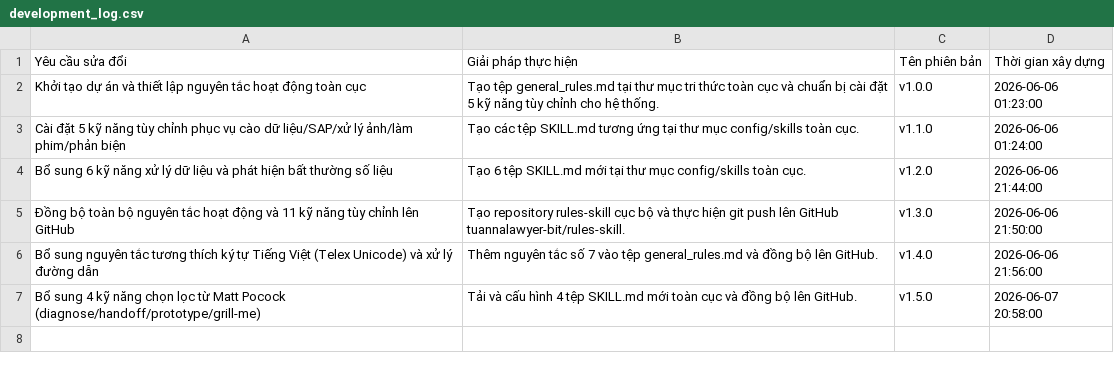
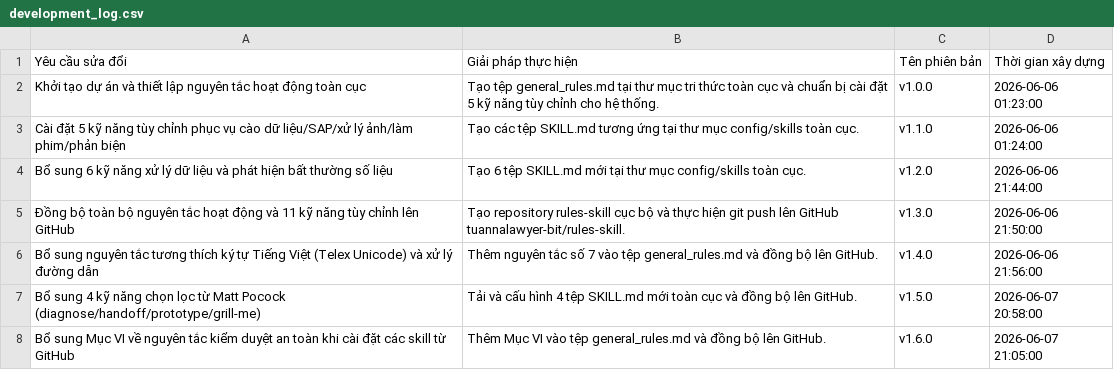
Before and after one commit to tuannalawyer-bit/rules-skill, a CSV file: projects/Dự án AI/development_log.csv, drawn as a sheet; the diff names each change by its address in the sheet, - before the commit and + after, or states it on an @@ line.

Commit message:
feat: add external skill audit and verification rules v1.6.0

```diff
--- a/projects/Dự án AI/development_log.csv
+++ b/projects/Dự án AI/development_log.csv
+row 8: Bổ sung Mục VI về nguyên tắc kiểm duyệt an toàn khi cài đặt các skill từ GitHub | Thêm Mục VI vào tệp general_rules.md và đồng bộ lên GitHub. | v1.6.0 | 2026-06-07 21:05:00
```
Also changed, not shown: 1 other file.
